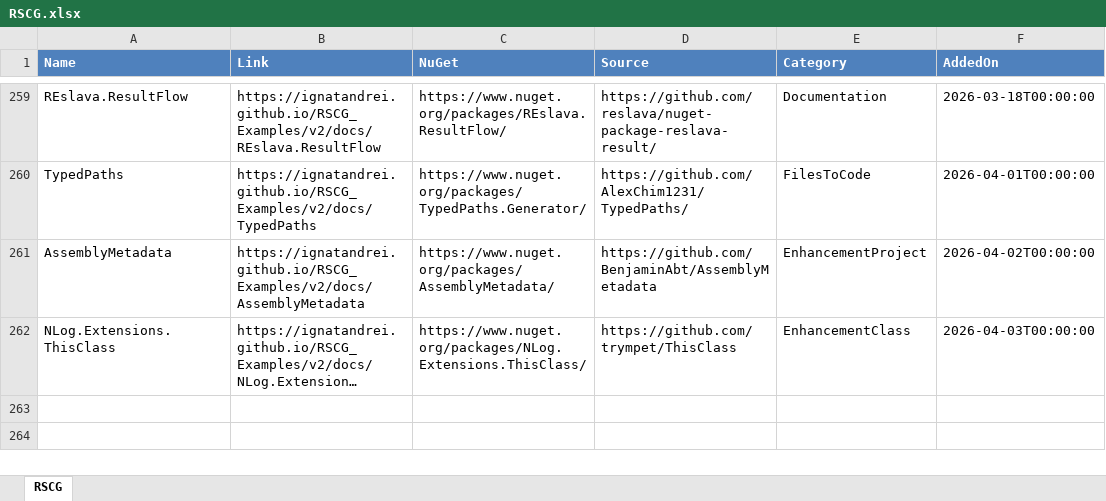
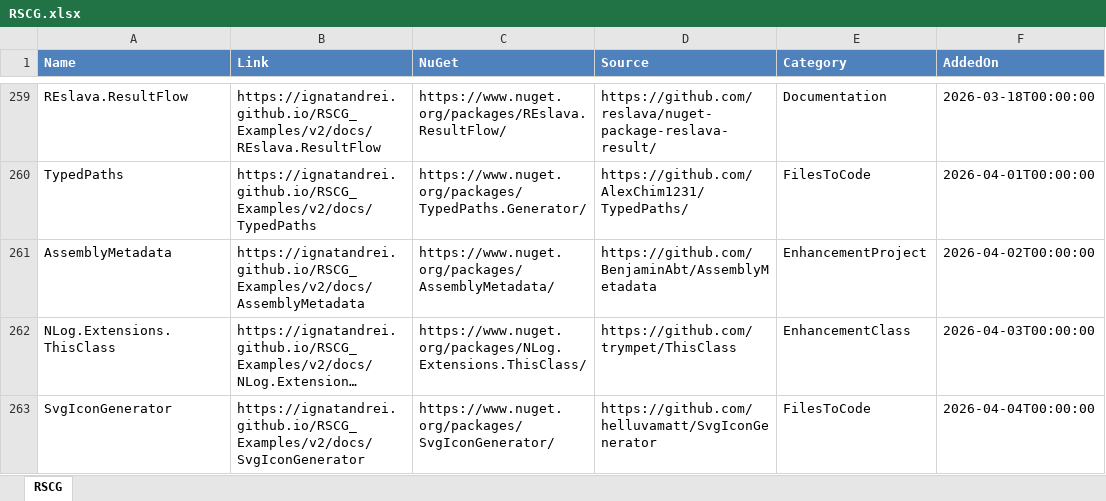
Before and after one commit to ignatandrei/RSCG_Examples, an Excel workbook: v2/rscg_examples_site/static/exports/RSCG.xlsx, sheet RSCG, drawn as a sheet; only a part is shown, gaps mark what is left out; long unchanged cells end in …; values as stored, in another font and other column widths than the file's, no borders; the diff names each change by its address in the sheet, - before the commit and + after, or states it on an @@ line.

```diff
--- a/v2/rscg_examples_site/static/exports/RSCG.xlsx (sheet RSCG)
+++ b/v2/rscg_examples_site/static/exports/RSCG.xlsx (sheet RSCG)
+row 263: SvgIconGenerator | https://ignatandrei.github.io/RSCG_Examples/v2/docs/SvgIconGenerator | https://www.nuget.org/packages/SvgIconGenerator/ | https://github.com/helluvamatt/SvgIconGenerator | FilesToCode | 2026-04-04T00:00:00
```
Also changed, not shown: 24 other files.
